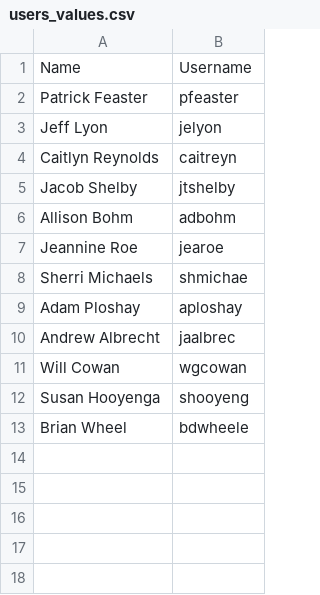
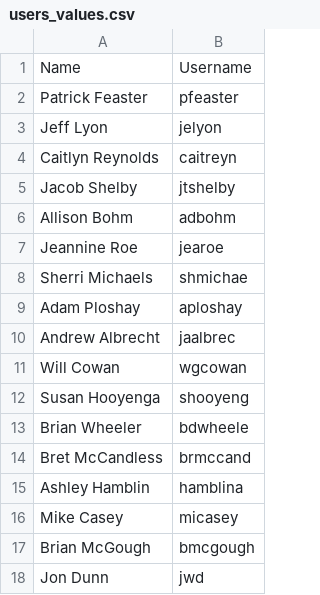
Before and after one commit to IUBLibTech/physical_object_database, a CSV file: lib/tasks/users_values.csv, drawn as a sheet.

Commit message:
[POD-710] Added new users

```diff
--- a/lib/tasks/users_values.csv
+++ b/lib/tasks/users_values.csv
@@ -12,2 +12,7 @@ Will Cowan,wgcowan
 Susan Hooyenga,shooyeng
-Brian Wheel,bdwheele
+Brian Wheeler,bdwheele
+Bret McCandless,brmccand
+Ashley Hamblin,hamblina
+Mike Casey,micasey
+Brian McGough,bmcgough
+Jon Dunn,jwd
```
